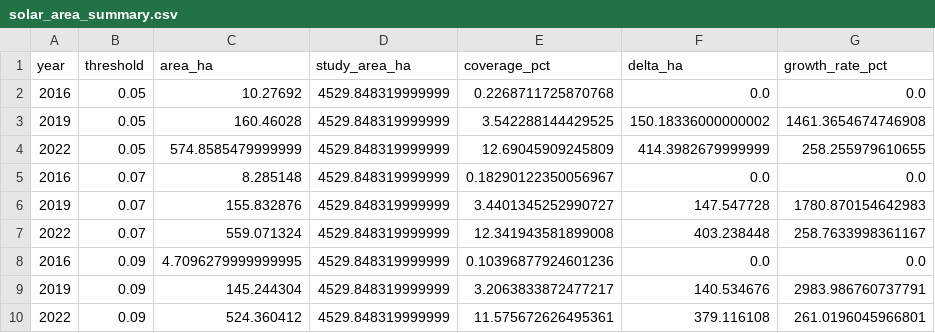
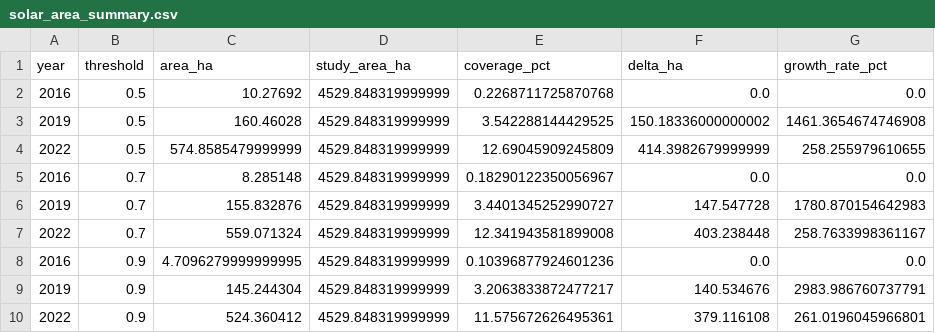
Before and after one commit to aj-linan/solar-panels-segmentation, a CSV file: data/metrics/solar_area_summary.csv, drawn as a sheet.

Commit message:
solar area updated

```diff
--- a/data/metrics/solar_area_summary.csv
+++ b/data/metrics/solar_area_summary.csv
@@ -1,10 +1,10 @@
 year,threshold,area_ha,study_area_ha,coverage_pct,delta_ha,growth_rate_pct
-2016,0.05,10.27692,4529.848319999999,0.2268711725870768,0.0,0.0
-2019,0.05,160.46028,4529.848319999999,3.542288144429525,150.18336000000002,1461.3654674746908
-2022,0.05,574.8585479999999,4529.848319999999,12.69045909245809,414.3982679999999,258.255979610655
-2016,0.07,8.285148,4529.848319999999,0.18290122350056967,0.0,0.0
-2019,0.07,155.832876,4529.848319999999,3.4401345252990727,147.547728,1780.870154642983
-2022,0.07,559.071324,4529.848319999999,12.341943581899008,403.238448,258.7633998361167
-2016,0.09,4.7096279999999995,4529.848319999999,0.10396877924601236,0.0,0.0
-2019,0.09,145.244304,4529.848319999999,3.2063833872477217,140.534676,2983.986760737791
-2022,0.09,524.360412,4529.848319999999,11.575672626495361,379.116108,261.0196045966801
+2016,0.5,10.27692,4529.848319999999,0.2268711725870768,0.0,0.0
+2019,0.5,160.46028,4529.848319999999,3.542288144429525,150.18336000000002,1461.3654674746908
+2022,0.5,574.8585479999999,4529.848319999999,12.69045909245809,414.3982679999999,258.255979610655
+2016,0.7,8.285148,4529.848319999999,0.18290122350056967,0.0,0.0
+2019,0.7,155.832876,4529.848319999999,3.4401345252990727,147.547728,1780.870154642983
+2022,0.7,559.071324,4529.848319999999,12.341943581899008,403.238448,258.7633998361167
+2016,0.9,4.7096279999999995,4529.848319999999,0.10396877924601236,0.0,0.0
+2019,0.9,145.244304,4529.848319999999,3.2063833872477217,140.534676,2983.986760737791
+2022,0.9,524.360412,4529.848319999999,11.575672626495361,379.116108,261.0196045966801
```
Also changed, not shown: 5 other files.
